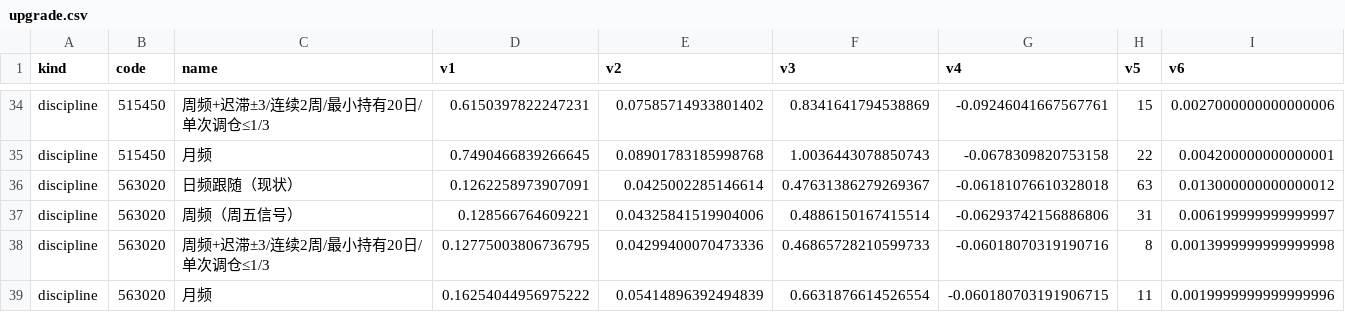
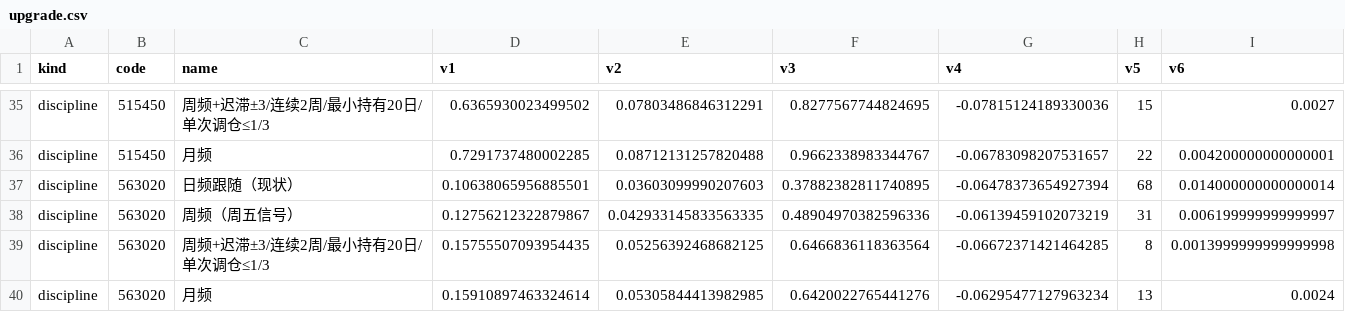
Before and after one commit to xhxie123-maker/dividend-lowvol-score, a CSV file: backtest/upgrade.csv, drawn as a sheet; only a part is shown, gaps mark what is left out; addresses are those after the commit; the diff covers the shown part only; the diff names each change by its address in the sheet, - before the commit and + after, or states it on an @@ line.

```diff
--- a/backtest/upgrade.csv
+++ b/backtest/upgrade.csv
-D35 (v1): 0.6150397822247231
+D35 (v1): 0.6365930023499502
-E35 (v2): 0.07585714933801402
+E35 (v2): 0.07803486846312291
-F35 (v3): 0.8341641794538869
+F35 (v3): 0.8277567744824695
-G35 (v4): -0.09246041667567761
+G35 (v4): -0.07815124189330036
-I35 (v6): 0.0027000000000000006
+I35 (v6): 0.0027
-D36 (v1): 0.7490466839266645
+D36 (v1): 0.7291737480002285
-E36 (v2): 0.08901783185998768
+E36 (v2): 0.08712131257820488
-F36 (v3): 1.0036443078850743
+F36 (v3): 0.9662338983344767
-G36 (v4): -0.0678309820753158
+G36 (v4): -0.06783098207531657
-D37 (v1): 0.1262258973907091
+D37 (v1): 0.10638065956885501
-E37 (v2): 0.0425002285146614
+E37 (v2): 0.03603099990207603
-F37 (v3): 0.47631386279269367
+F37 (v3): 0.37882382811740895
-G37 (v4): -0.06181076610328018
+G37 (v4): -0.06478373654927394
-H37 (v5): 63
+H37 (v5): 68
-I37 (v6): 0.013000000000000012
+I37 (v6): 0.014000000000000014
-D38 (v1): 0.128566764609221
+D38 (v1): 0.12756212322879867
-E38 (v2): 0.04325841519904006
+E38 (v2): 0.042933145833563335
-F38 (v3): 0.4886150167415514
+F38 (v3): 0.48904970382596336
-G38 (v4): -0.06293742156886806
+G38 (v4): -0.06139459102073219
-D39 (v1): 0.12775003806736795
+D39 (v1): 0.15755507093954435
-E39 (v2): 0.04299400070473336
+E39 (v2): 0.05256392468682125
-F39 (v3): 0.46865728210599733
+F39 (v3): 0.6466836118363564
-G39 (v4): -0.06018070319190716
+G39 (v4): -0.06672371421464285
-D40 (v1): 0.16254044956975222
+D40 (v1): 0.15910897463324614
-E40 (v2): 0.05414896392494839
+E40 (v2): 0.05305844413982985
-F40 (v3): 0.6631876614526554
+F40 (v3): 0.6420022765441276
-G40 (v4): -0.060180703191906715
+G40 (v4): -0.06295477127963234
-H40 (v5): 11
+H40 (v5): 13
-I40 (v6): 0.0019999999999999996
+I40 (v6): 0.0024
```
Also changed, not shown: 7 added rows and 47 edited cells elsewhere in this file, 9 other files.
